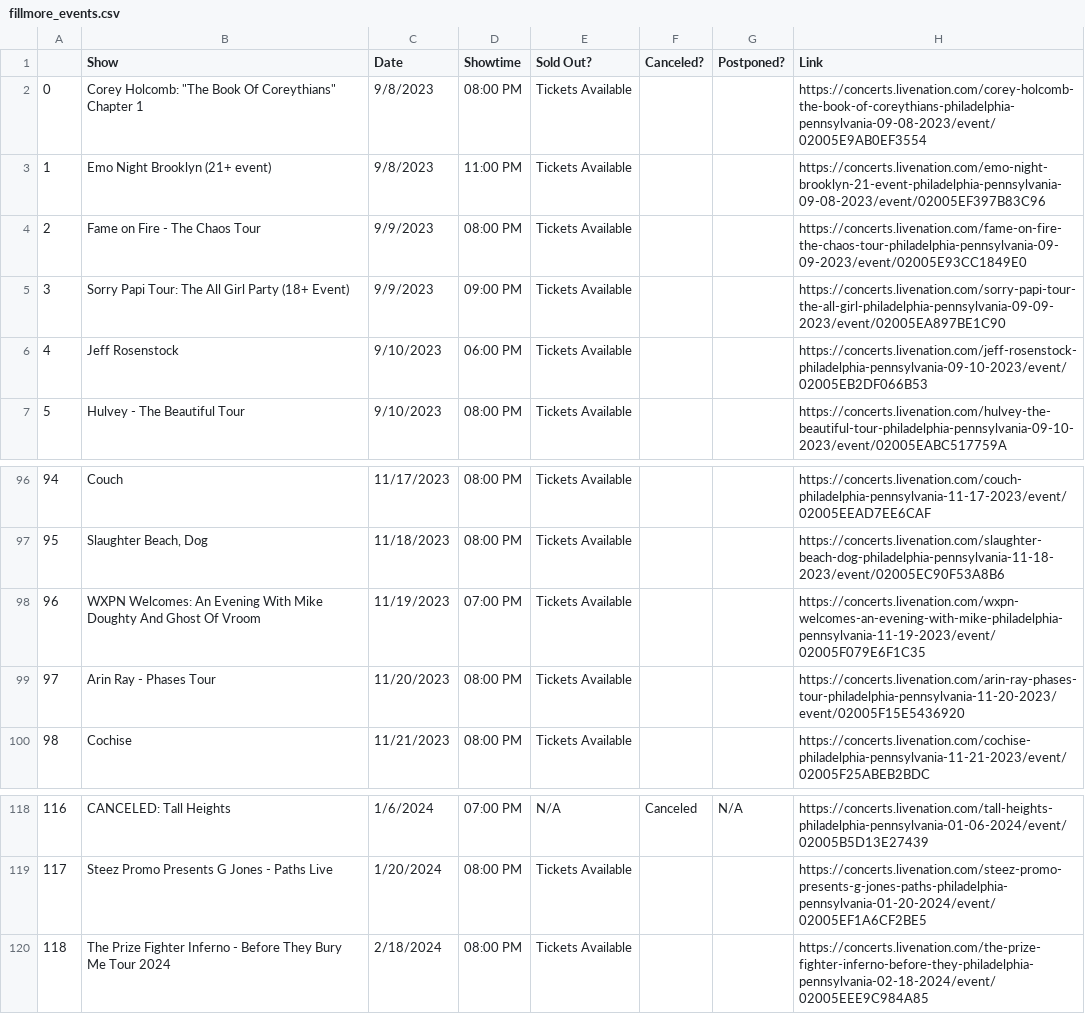
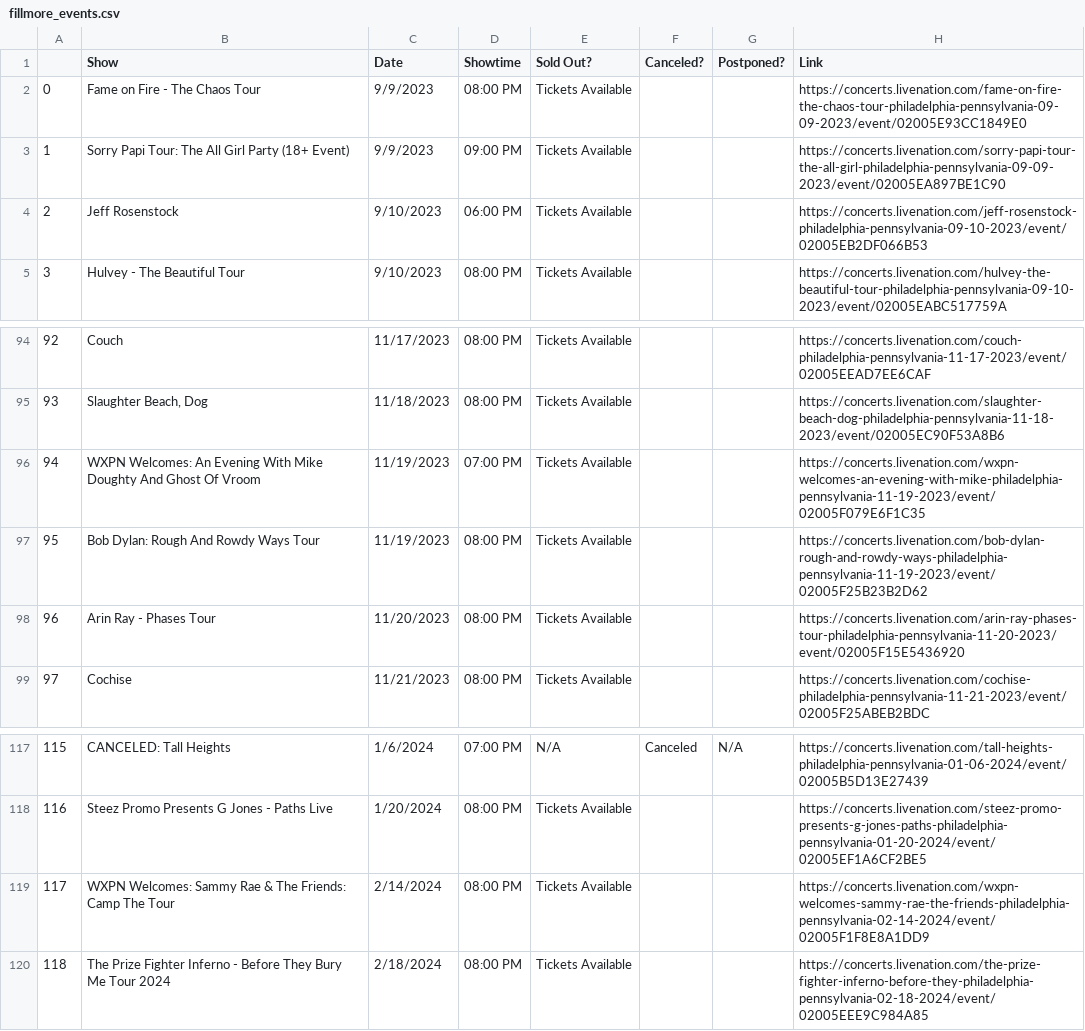
Before and after one commit to amandakreider/Concert-Calendars, a CSV file: csv/fillmore_events.csv, drawn as a sheet; only a part is shown, gaps mark what is left out; removed rows and columns are numbered as before the commit, all else as after; the diff names each change by its address in the sheet, - before the commit and + after, or states it on an @@ line.

Commit message:
Update Fillmore calendar

```diff
--- a/csv/fillmore_events.csv
+++ b/csv/fillmore_events.csv
-row 2: 0 | Corey Holcomb: "The Book Of Coreythians" Chapter 1 | 9/8/2023 | 08:00 PM | Tickets Available |  |  | https://concerts.livenation.com/corey-holcomb-the-book-of-coreythians-philadelphia-pennsylvania-09-08-2023/event/02005E9AB0EF3554
-row 3: 1 | Emo Night Brooklyn (21+ event) | 9/8/2023 | 11:00 PM | Tickets Available |  |  | https://concerts.livenation.com/emo-night-brooklyn-21-event-philadelphia-pennsylvania-09-08-2023/event/02005EF397B83C96
@@ column A renumbered between rows 2 and 118 @@
+row 97: 95 | Bob Dylan: Rough And Rowdy Ways Tour | 11/19/2023 | 08:00 PM | Tickets Available |  |  | https://concerts.livenation.com/bob-dylan-rough-and-rowdy-ways-philadelphia-pennsylvania-11-19-2023/event/02005F25B23B2D62
+row 119: 117 | WXPN Welcomes: Sammy Rae & The Friends: Camp The Tour | 2/14/2024 | 08:00 PM | Tickets Available |  |  | https://concerts.livenation.com/wxpn-welcomes-sammy-rae-the-friends-philadelphia-pennsylvania-02-14-2024/event/02005F1F8E8A1DD9
```
Also changed, not shown: 1 other file.
